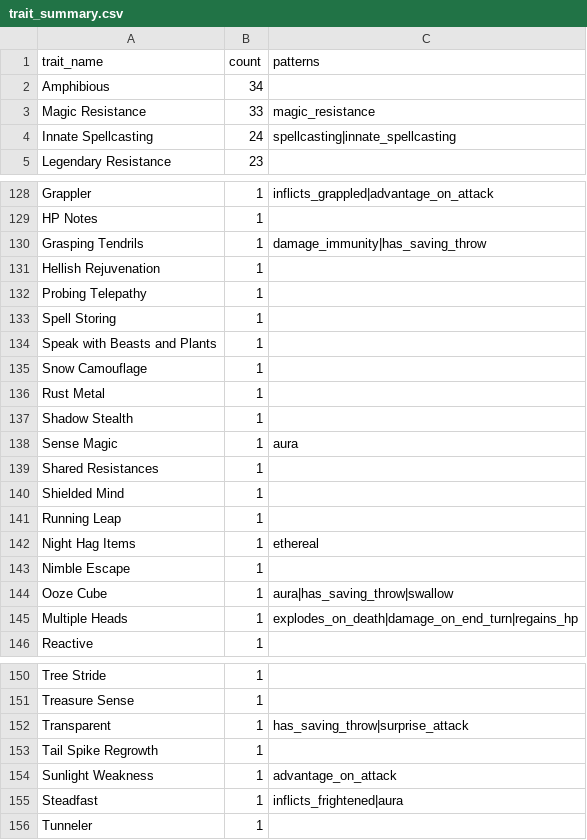
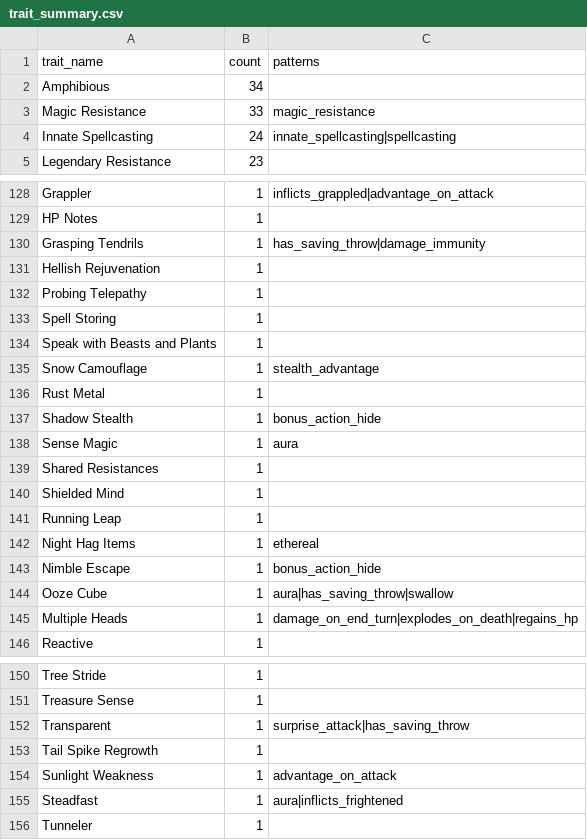
Before and after one commit to conorbarryhoke/matrix_v0, a CSV file: notebooks/exploration/feature_classification/data/trait_summary.csv, drawn as a sheet; only a part is shown, gaps mark what is left out; the diff covers the shown part only.

Commit message:
add hide patterns

```diff
--- a/notebooks/exploration/feature_classification/data/trait_summary.csv
+++ b/notebooks/exploration/feature_classification/data/trait_summary.csv
@@ -3,3 +3,3 @@ Amphibious,34,
 Magic Resistance,33,magic_resistance
-Innate Spellcasting,24,spellcasting|innate_spellcasting
+Innate Spellcasting,24,innate_spellcasting|spellcasting
 Legendary Resistance,23,
@@ -129,3 +129,3 @@ Grappler,1,inflicts_grappled|advantage_on_attack
 HP Notes,1,
-Grasping Tendrils,1,damage_immunity|has_saving_throw
+Grasping Tendrils,1,has_saving_throw|damage_immunity
 Hellish Rejuvenation,1,
@@ -134,5 +134,5 @@ Spell Storing,1,
 Speak with Beasts and Plants,1,
-Snow Camouflage,1,
+Snow Camouflage,1,stealth_advantage
 Rust Metal,1,
-Shadow Stealth,1,
+Shadow Stealth,1,bonus_action_hide
 Sense Magic,1,aura
@@ -142,5 +142,5 @@ Running Leap,1,
 Night Hag Items,1,ethereal
-Nimble Escape,1,
+Nimble Escape,1,bonus_action_hide
 Ooze Cube,1,aura|has_saving_throw|swallow
-Multiple Heads,1,explodes_on_death|damage_on_end_turn|regains_hp
+Multiple Heads,1,damage_on_end_turn|explodes_on_death|regains_hp
 Reactive,1,
@@ -151,6 +151,6 @@ Tree Stride,1,
 Treasure Sense,1,
-Transparent,1,has_saving_throw|surprise_attack
+Transparent,1,surprise_attack|has_saving_throw
 Tail Spike Regrowth,1,
 Sunlight Weakness,1,advantage_on_attack
-Steadfast,1,inflicts_frightened|aura
+Steadfast,1,aura|inflicts_frightened
 Tunneler,1,
```
Also changed, not shown: 15 edited cells elsewhere in this file, notebooks/exploration/feature_classification/data/action_summary.csv, notebooks/exploration/feature_classification/data/pattern_frequencies.csv, 4 other files.
